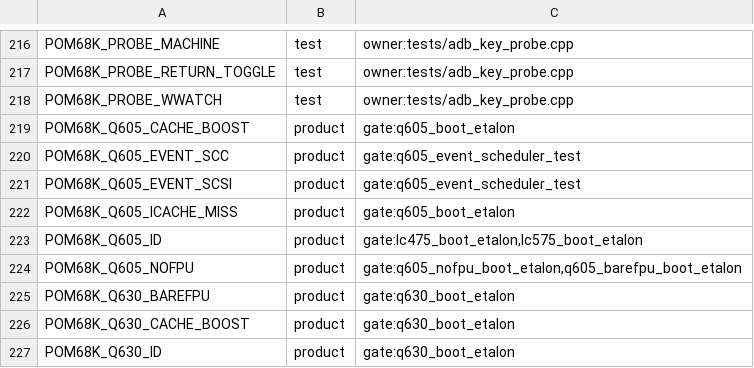
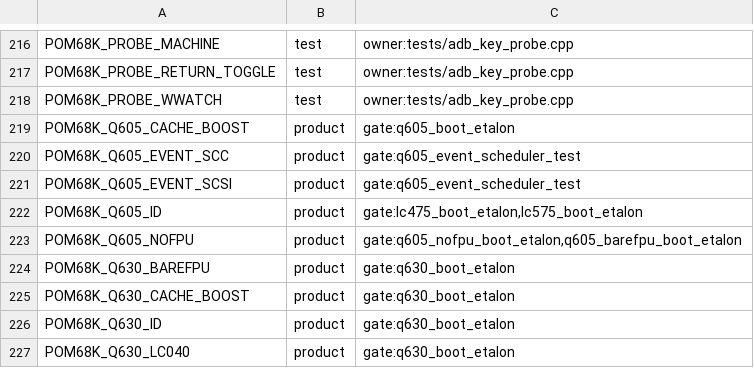
Before and after one commit to habib256/pom68k, a TSV file: config_knobs.tsv, drawn as a sheet; only a part is shown, gaps mark what is left out; the shorter side is filled out with more unchanged rows.

```diff
--- a/config_knobs.tsv
+++ b/config_knobs.tsv
@@ -221,3 +221,2 @@ POM68K_Q605_EVENT_SCC	product	gate:q605_event_scheduler_test
 POM68K_Q605_EVENT_SCSI	product	gate:q605_event_scheduler_test
-POM68K_Q605_ICACHE_MISS	product	gate:q605_boot_etalon
 POM68K_Q605_ID	product	gate:lc475_boot_etalon,lc575_boot_etalon
```
Also changed, not shown: 32 other files.
